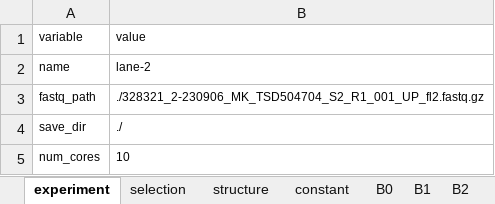
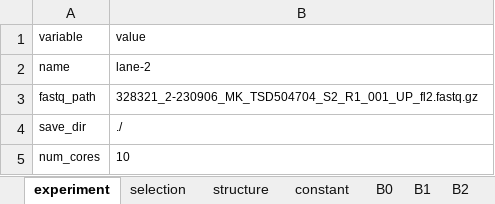
Before and after one commit to DELTechnology/delt-hit, an Excel workbook: supporting_material/experiments/pure-del/lane-2.xlsx, sheet experiment, drawn as a sheet; values as stored, in another font and other column widths than the file's, no borders; the diff names each change by its address in the sheet, - before the commit and + after, or states it on an @@ line.

```diff
--- a/supporting_material/experiments/pure-del/lane-2.xlsx (sheet experiment)
+++ b/supporting_material/experiments/pure-del/lane-2.xlsx (sheet experiment)
-B3 (value): ./328321_2-230906_MK_TSD504704_S2_R1_001_UP_fl2.fastq.gz
+B3 (value): 328321_2-230906_MK_TSD504704_S2_R1_001_UP_fl2.fastq.gz
```
Also changed, not shown: sheet selection, supporting_material/experiments/template/template-dual-display.xlsx, 16 other files.
